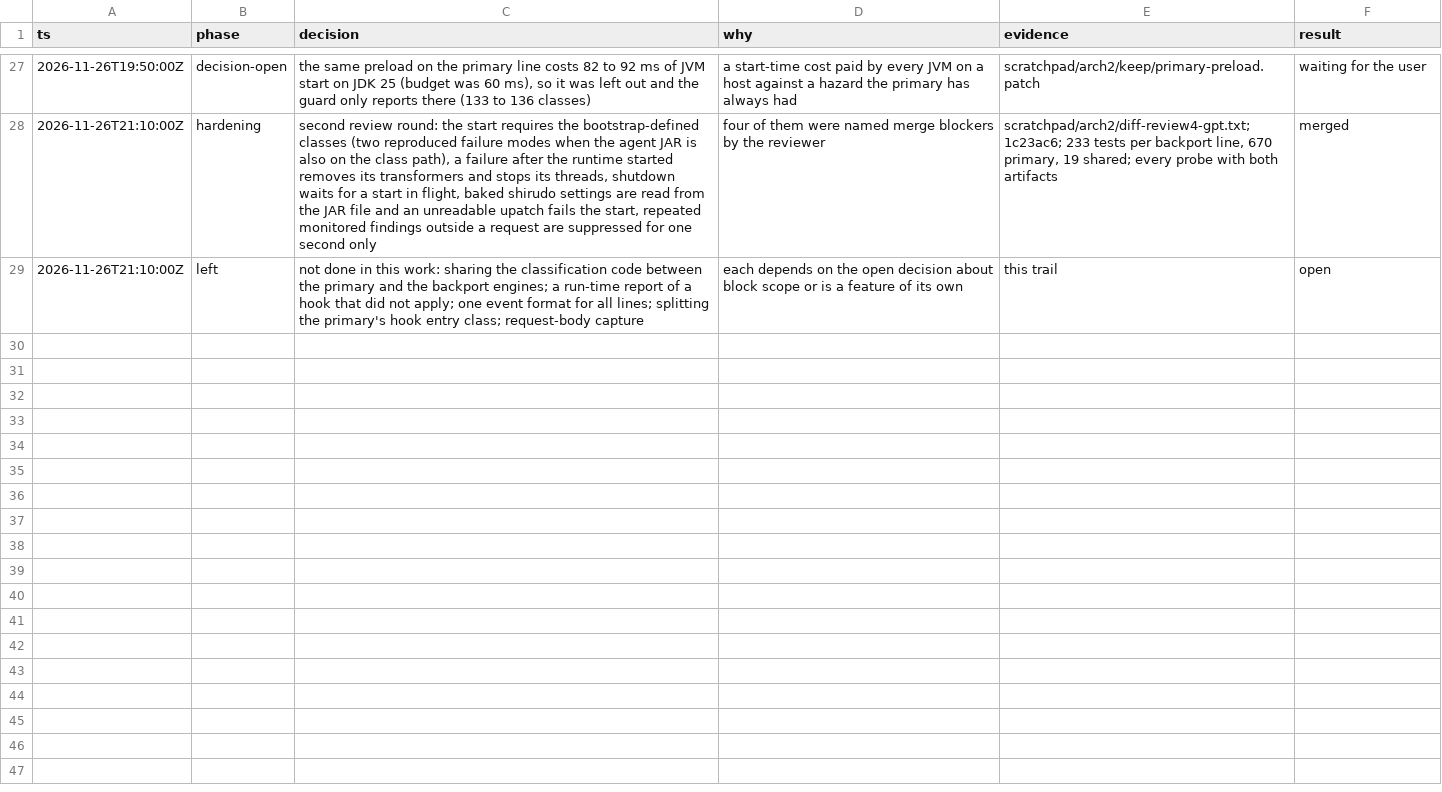
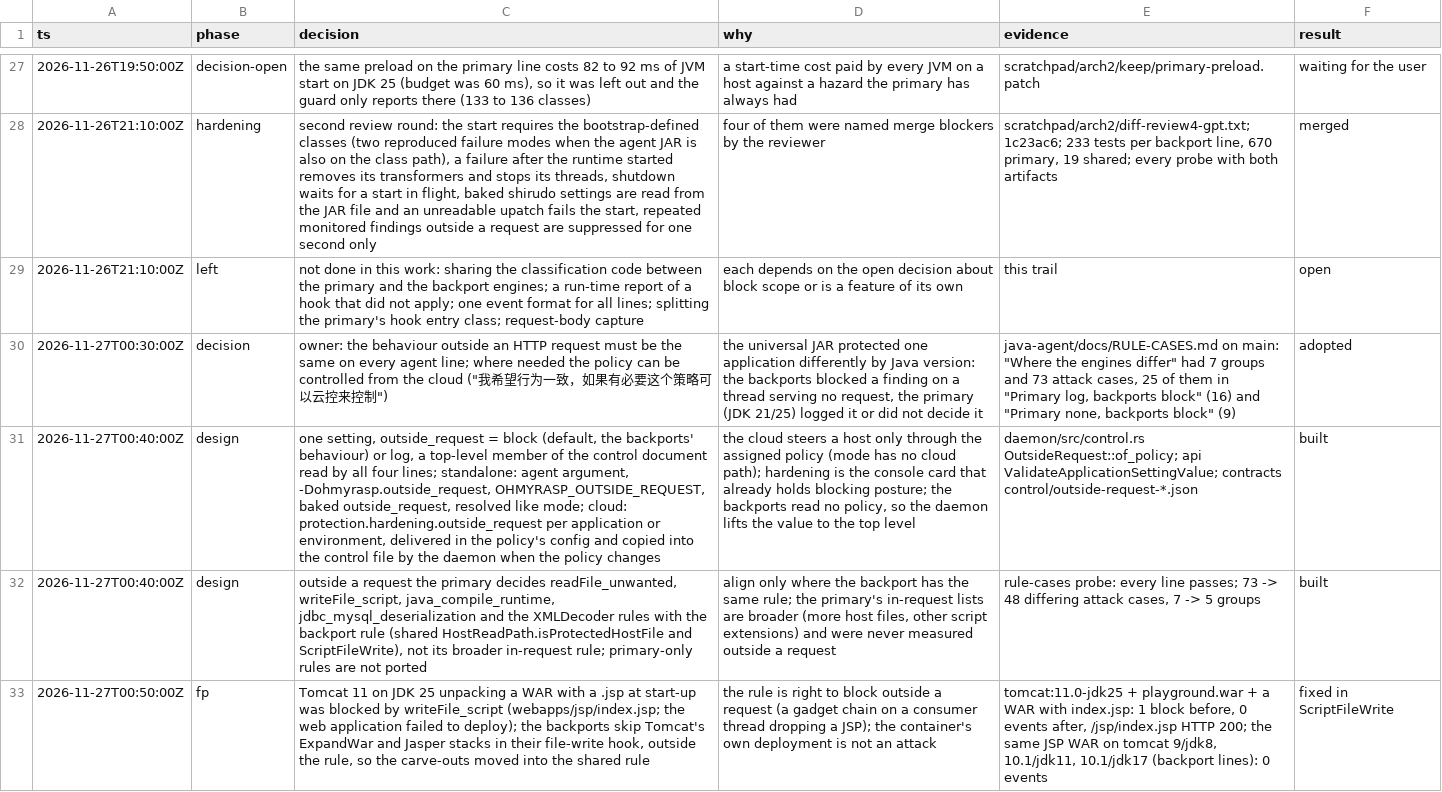
Before and after one commit to xuing/oh-my-rasp, a TSV file: docs/internal/2026-11-27-agent-one-package-decisions.tsv, drawn as a sheet; only a part is shown, gaps mark what is left out; the diff covers the shown part only; the diff names each change by its address in the sheet, - before the commit and + after, or states it on an @@ line.

```diff
--- a/docs/internal/2026-11-27-agent-one-package-decisions.tsv
+++ b/docs/internal/2026-11-27-agent-one-package-decisions.tsv
+row 30: 2026-11-27T00:30:00Z | decision | owner: the behaviour outside an HTTP request must be the same on every agent line; where needed the policy can be controlled from the cloud ("我希望行为一致，如果有必要这个策略可以云控来控制") | the universal JAR protected one application differently by Java version: the backports blocked a finding on a thread serving no request, the primary (JDK 21/25) logged it or did not decide it | java-agent/docs/RULE-CASES.md on main: "Where the engines differ" had 7 groups and 73 attack cases, 25 of them in "Primary log, backports block" (16) and "Primary none, backports block" (9) | adopted
+row 31: 2026-11-27T00:40:00Z | design | one setting, outside_request = block (default, the backports' behaviour) or log, a top-level member of the control document read by all four lines; standalone: agent argument, -Dohmyrasp.outside_request, OHMYRASP_OUTSIDE_REQUEST, baked outside_request, resolved like mode; cloud: protection.hardening.outside_request per application or environment, delivered in the policy's config and copied into the control file by the daemon when the policy changes | the cloud steers a host only through the assigned policy (mode has no cloud path); hardening is the console card that already holds blocking posture; the backports read no policy, so the daemon lifts the value to the top level | daemon/src/control.rs OutsideRequest::of_policy; api ValidateApplicationSettingValue; contracts control/outside-request-*.json | built
+row 32: 2026-11-27T00:40:00Z | design | outside a request the primary decides readFile_unwanted, writeFile_script, java_compile_runtime, jdbc_mysql_deserialization and the XMLDecoder rules with the backport rule (shared HostReadPath.isProtectedHostFile and ScriptFileWrite), not its broader in-request rule; primary-only rules are not ported | align only where the backport has the same rule; the primary's in-request lists are broader (more host files, other script extensions) and were never measured outside a request | rule-cases probe: every line passes; 73 -> 48 differing attack cases, 7 -> 5 groups | built
+row 33: 2026-11-27T00:50:00Z | fp | Tomcat 11 on JDK 25 unpacking a WAR with a .jsp at start-up was blocked by writeFile_script (webapps/jsp/index.jsp; the web application failed to deploy); the backports skip Tomcat's ExpandWar and Jasper stacks in their file-write hook, outside the rule, so the carve-outs moved into the shared rule | the rule is right to block outside a request (a gadget chain on a consumer thread dropping a JSP); the container's own deployment is not an attack | tomcat:11.0-jdk25 + playground.war + a WAR with index.jsp: 1 block before, 0 events after, /jsp/index.jsp HTTP 200; the same JSP WAR on tomcat 9/jdk8, 10.1/jdk11, 10.1/jdk17 (backport lines): 0 events | fixed in ScriptFileWrite
```
Also changed, not shown: 4 added rows elsewhere in this file, 6 other files.
